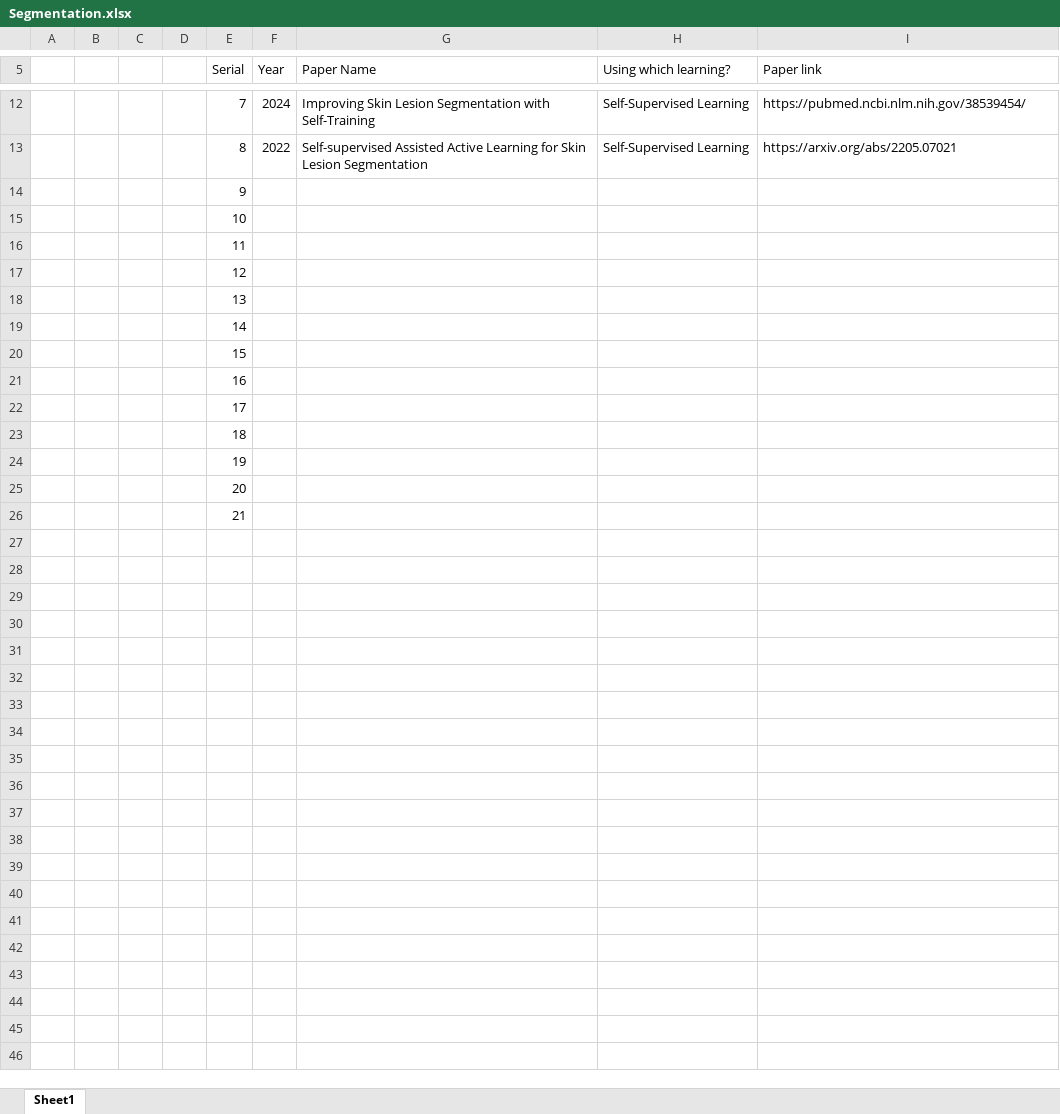
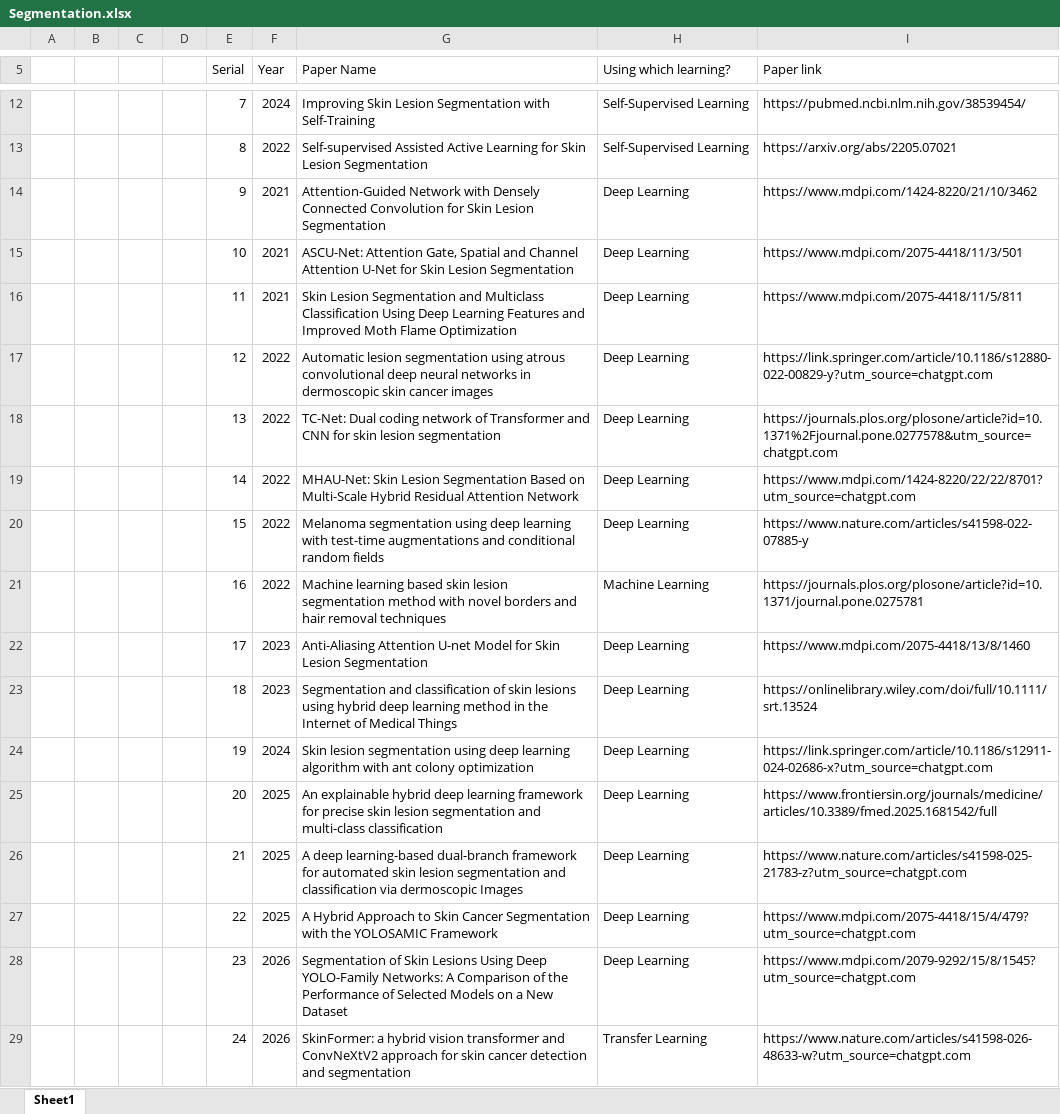
Before and after one commit to Asif-Aman-Jihad/Skin-cancer-papers, an Excel workbook: Segmentation/Segmentation.xlsx, sheet Sheet1, drawn as a sheet; only a part is shown, gaps mark what is left out; values as stored, in another font and other column widths than the file's, no borders; removed rows and columns are numbered as before the commit, all else as after; the diff names each change by its address in the sheet, - before the commit and + after, or states it on an @@ line.

```diff
--- a/Segmentation/Segmentation.xlsx (sheet Sheet1)
+++ b/Segmentation/Segmentation.xlsx (sheet Sheet1)
-row 14:  |  |  |  | 9
-row 15:  |  |  |  | 10
-row 16:  |  |  |  | 11
-row 17:  |  |  |  | 12
-row 18:  |  |  |  | 13
-row 19:  |  |  |  | 14
-row 20:  |  |  |  | 15
-row 21:  |  |  |  | 16
-row 22:  |  |  |  | 17
-row 23:  |  |  |  | 18
-row 24:  |  |  |  | 19
-row 25:  |  |  |  | 20
-row 26:  |  |  |  | 21
+row 14:  |  |  |  | 9 | 2021 | Attention-Guided Network with Densely Connected Convolution for Skin Lesion Segmentation | Deep Learning | https://www.mdpi.com/1424-8220/21/10/3462
+row 15:  |  |  |  | 10 | 2021 | ASCU-Net: Attention Gate, Spatial and Channel Attention U-Net for Skin Lesion Segmentation | Deep Learning | https://www.mdpi.com/2075-4418/11/3/501
+row 16:  |  |  |  | 11 | 2021 | Skin Lesion Segmentation and Multiclass Classification Using Deep Learning Features and Improved Moth Flame Optimization | Deep Learning | https://www.mdpi.com/2075-4418/11/5/811
+row 17:  |  |  |  | 12 | 2022 | Automatic lesion segmentation using atrous convolutional deep neural networks in dermoscopic skin cancer images | Deep Learning | https://link.springer.com/article/10.1186/s12880-022-00829-y?utm_source=chatgpt.com
+row 18:  |  |  |  | 13 | 2022 | TC-Net: Dual coding network of Transformer and CNN for skin lesion segmentation | Deep Learning | https://journals.plos.org/plosone/article?id=10.1371%2Fjournal.pone.0277578&utm_source=chatgpt.com
+row 19:  |  |  |  | 14 | 2022 | MHAU-Net: Skin Lesion Segmentation Based on Multi-Scale Hybrid Residual Attention Network | Deep Learning | https://www.mdpi.com/1424-8220/22/22/8701?utm_source=chatgpt.com
+row 20:  |  |  |  | 15 | 2022 | Melanoma segmentation using deep learning with test-time augmentations and conditional random fields | Deep Learning | https://www.nature.com/articles/s41598-022-07885-y
+row 21:  |  |  |  | 16 | 2022 | Machine learning based skin lesion segmentation method with novel borders and hair removal techniques | Machine Learning | https://journals.plos.org/plosone/article?id=10.1371/journal.pone.0275781
+row 22:  |  |  |  | 17 | 2023 | Anti-Aliasing Attention U-net Model for Skin Lesion Segmentation | Deep Learning | https://www.mdpi.com/2075-4418/13/8/1460
+row 23:  |  |  |  | 18 | 2023 | Segmentation and classification of skin lesions using hybrid deep learning method in the Internet of Medical Things | Deep Learning | https://onlinelibrary.wiley.com/doi/full/10.1111/srt.13524
+row 24:  |  |  |  | 19 | 2024 | Skin lesion segmentation using deep learning algorithm with ant colony optimization | Deep Learning | https://link.springer.com/article/10.1186/s12911-024-02686-x?utm_source=chatgpt.com
+row 25:  |  |  |  | 20 | 2025 | An explainable hybrid deep learning framework for precise skin lesion segmentation and multi-class classification | Deep Learning | https://www.frontiersin.org/journals/medicine/articles/10.3389/fmed.2025.1681542/full
+row 26:  |  |  |  | 21 | 2025 | A deep learning-based dual-branch framework for automated skin lesion segmentation and classification via dermoscopic Images | Deep Learning | https://www.nature.com/articles/s41598-025-21783-z?utm_source=chatgpt.com
+row 27:  |  |  |  | 22 | 2025 | A Hybrid Approach to Skin Cancer Segmentation with the YOLOSAMIC Framework | Deep Learning | https://www.mdpi.com/2075-4418/15/4/479?utm_source=chatgpt.com
+row 28:  |  |  |  | 23 | 2026 | Segmentation of Skin Lesions Using Deep YOLO-Family Networks: A Comparison of the Performance of Selected Models on a New Dataset | Deep Learning | https://www.mdpi.com/2079-9292/15/8/1545?utm_source=chatgpt.com
+row 29:  |  |  |  | 24 | 2026 | SkinFormer: a hybrid vision transformer and ConvNeXtV2 approach for skin cancer detection and segmentation | Transfer Learning | https://www.nature.com/articles/s41598-026-48633-w?utm_source=chatgpt.com
```
Also changed, not shown: Classification/Classification.xlsx, Detection/Detection paper link & details.xlsx, 45 other files.
